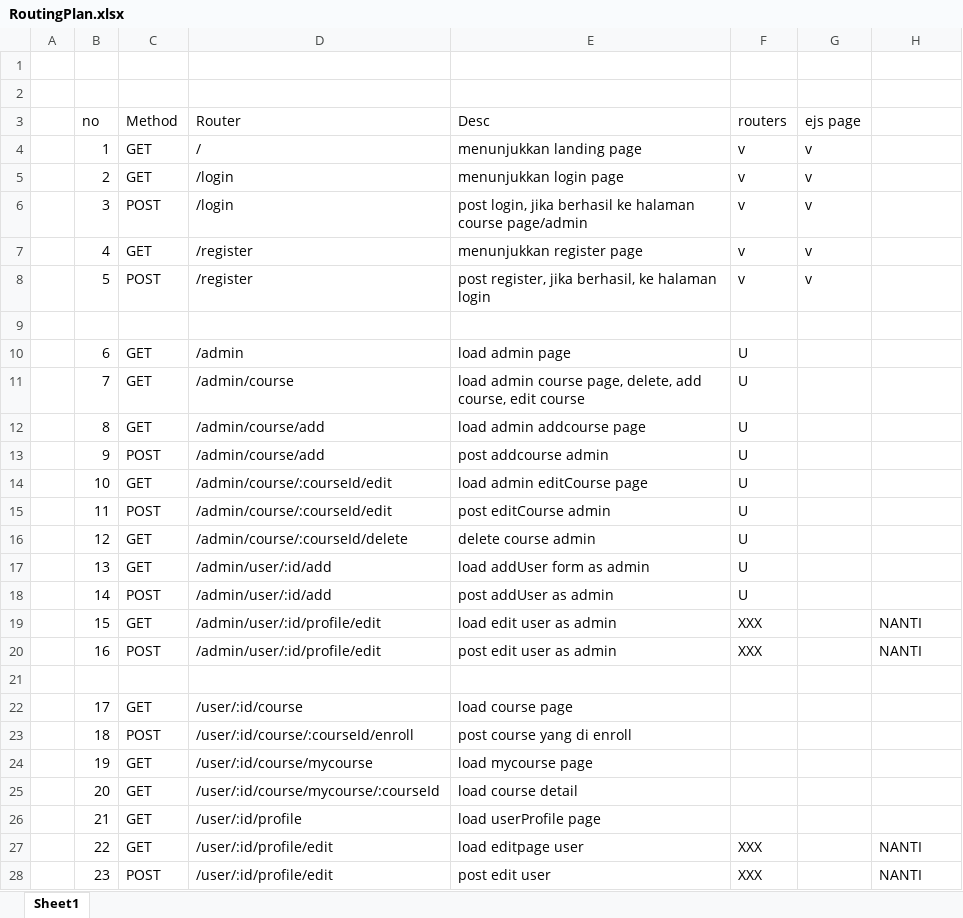
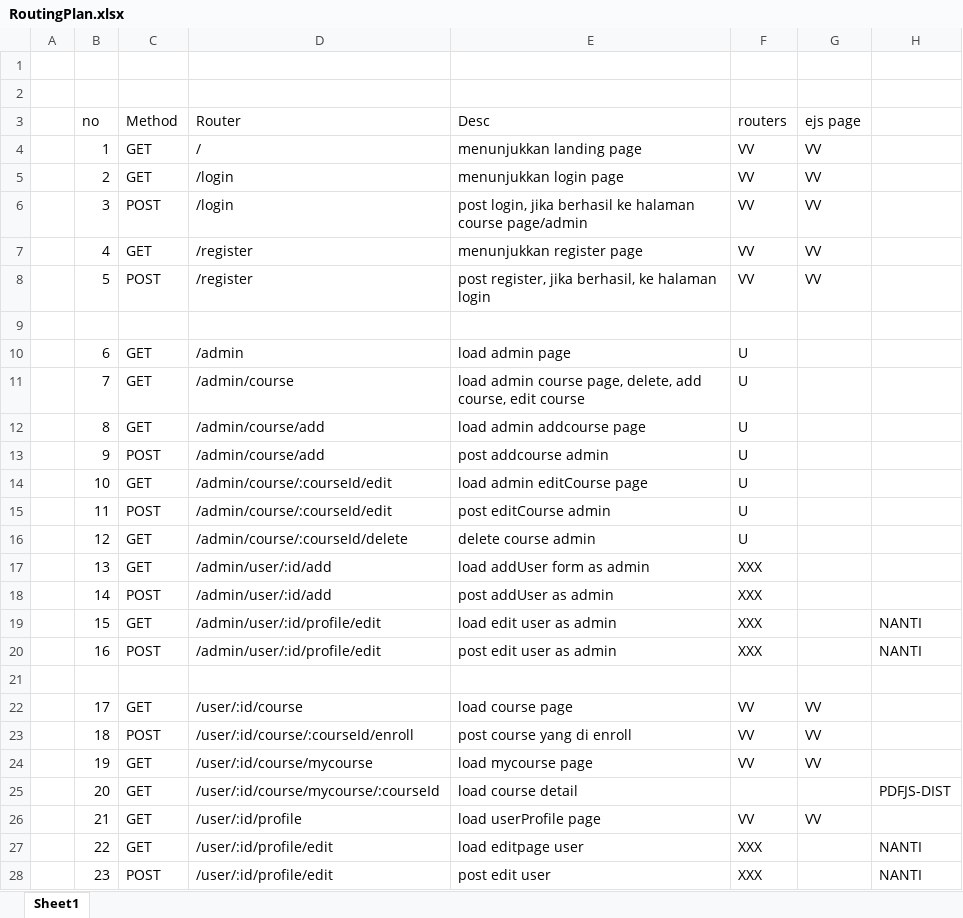
Before and after one commit to Koso55/pairproject-p1-hck65-edu-koso-rizki, an Excel workbook: RoutingPlan.xlsx, sheet Sheet1, drawn as a sheet; values as stored, in another font and other column widths than the file's, no borders; the diff names each change by its address in the sheet, - before the commit and + after, or states it on an @@ line.

```diff
--- a/RoutingPlan.xlsx (sheet Sheet1)
+++ b/RoutingPlan.xlsx (sheet Sheet1)
-F4:F8 (routers): v
+F4:F8 (routers): VV
-G4:G8 (ejs page): v
+G4:G8 (ejs page): VV
-F17:F18 (routers): U
+F17:F18 (routers): XXX
-F22:F24 (routers): (empty)
+F22:F24 (routers): VV
-G22:G24 (ejs page): (empty)
+G22:G24 (ejs page): VV
-H25: (empty)
+H25: PDFJS-DIST
-F26 (routers): (empty)
+F26 (routers): VV
-G26 (ejs page): (empty)
+G26 (ejs page): VV
```
Also changed, not shown: 13 other files.
